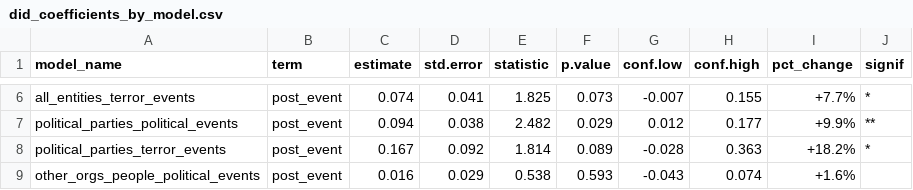
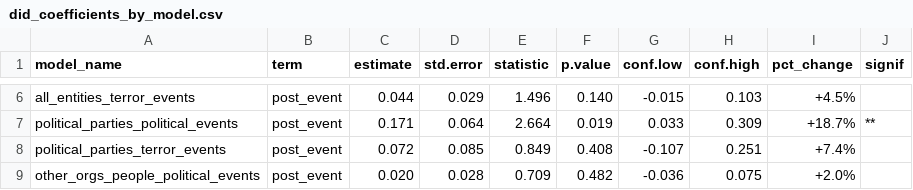
Before and after one commit to Zada5/seminarion_calcala, a CSV file: analysis_outputs_did/placebo/post_from_0/did_coefficients_by_model.csv, drawn as a sheet; only a part is shown, gaps mark what is left out; the diff covers the shown part only; the diff names each change by its address in the sheet, - before the commit and + after, or states it on an @@ line.

```diff
--- a/analysis_outputs_did/placebo/post_from_0/did_coefficients_by_model.csv
+++ b/analysis_outputs_did/placebo/post_from_0/did_coefficients_by_model.csv
-C6 (estimate): 0.074
+C6 (estimate): 0.044
-D6 (std.error): 0.041
+D6 (std.error): 0.029
-E6 (statistic): 1.825
+E6 (statistic): 1.496
-F6 (p.value): 0.073
+F6 (p.value): 0.140
-G6 (conf.low): -0.007
+G6 (conf.low): -0.015
-H6 (conf.high): 0.155
+H6 (conf.high): 0.103
-I6 (pct_change): +7.7%
+I6 (pct_change): +4.5%
-J6 (signif): *
+J6 (signif): (empty)
-C7 (estimate): 0.094
+C7 (estimate): 0.171
-D7 (std.error): 0.038
+D7 (std.error): 0.064
-E7 (statistic): 2.482
+E7 (statistic): 2.664
-F7 (p.value): 0.029
+F7 (p.value): 0.019
-G7 (conf.low): 0.012
+G7 (conf.low): 0.033
-H7 (conf.high): 0.177
+H7 (conf.high): 0.309
-I7 (pct_change): +9.9%
+I7 (pct_change): +18.7%
-C8 (estimate): 0.167
+C8 (estimate): 0.072
-D8 (std.error): 0.092
+D8 (std.error): 0.085
-E8 (statistic): 1.814
+E8 (statistic): 0.849
-F8 (p.value): 0.089
+F8 (p.value): 0.408
-G8 (conf.low): -0.028
+G8 (conf.low): -0.107
-H8 (conf.high): 0.363
+H8 (conf.high): 0.251
-I8 (pct_change): +18.2%
+I8 (pct_change): +7.4%
-J8 (signif): *
+J8 (signif): (empty)
-C9 (estimate): 0.016
+C9 (estimate): 0.020
-D9 (std.error): 0.029
+D9 (std.error): 0.028
-E9 (statistic): 0.538
+E9 (statistic): 0.709
-F9 (p.value): 0.593
+F9 (p.value): 0.482
-G9 (conf.low): -0.043
+G9 (conf.low): -0.036
-H9 (conf.high): 0.074
+H9 (conf.high): 0.075
-I9 (pct_change): +1.6%
+I9 (pct_change): +2.0%
```
Also changed, not shown: 36 edited cells elsewhere in this file, analysis_outputs/placebo_event_study/baseline_0/placebo_event_study_model_fit.csv, analysis_outputs/placebo_event_study/baseline_minus1/placebo_event_study_model_fit.csv, 48 other files.
